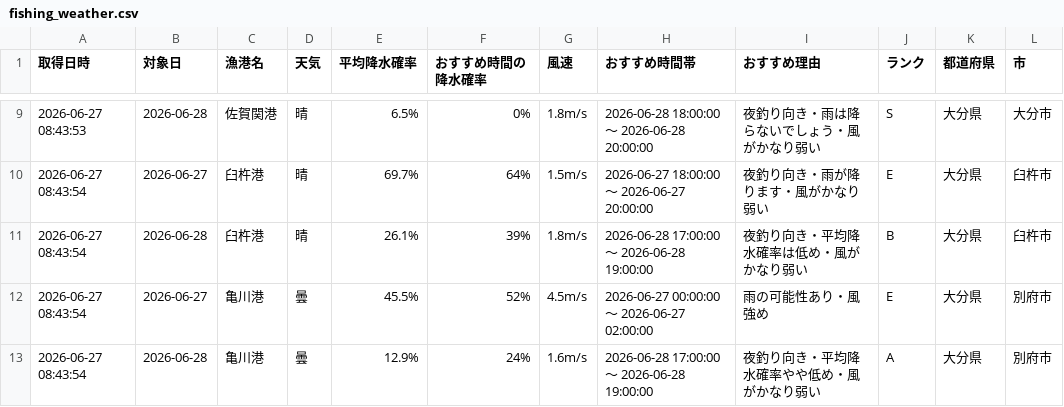
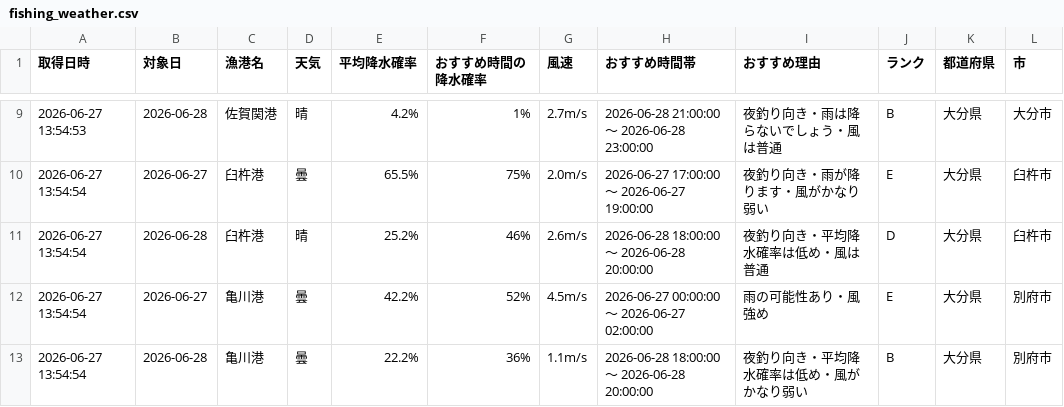
Before and after one commit to Naoya-ya-man/oita-fishing-dashboard, a CSV file: fishing_weather.csv, drawn as a sheet; only a part is shown, gaps mark what is left out; the diff covers the shown part only.

```diff
--- a/fishing_weather.csv
+++ b/fishing_weather.csv
@@ -9,5 +9,5 @@
-2026-06-27 08:43:53,2026-06-28,佐賀関港,晴,6.5%,0%,1.8m/s,2026-06-28 18:00:00 ～ 2026-06-28 20:00:00,夜釣り向き・雨は降らないでしょう・風がかなり弱い,S,大分県,大分市
-2026-06-27 08:43:54,2026-06-27,臼杵港,晴,69.7%,64%,1.5m/s,2026-06-27 18:00:00 ～ 2026-06-27 20:00:00,夜釣り向き・雨が降ります・風がかなり弱い,E,大分県,臼杵市
-2026-06-27 08:43:54,2026-06-28,臼杵港,晴,26.1%,39%,1.8m/s,2026-06-28 17:00:00 ～ 2026-06-28 19:00:00,夜釣り向き・平均降水確率は低め・風がかなり弱い,B,大分県,臼杵市
-2026-06-27 08:43:54,2026-06-27,亀川港,曇,45.5%,52%,4.5m/s,2026-06-27 00:00:00 ～ 2026-06-27 02:00:00,雨の可能性あり・風強め,E,大分県,別府市
-2026-06-27 08:43:54,2026-06-28,亀川港,曇,12.9%,24%,1.6m/s,2026-06-28 17:00:00 ～ 2026-06-28 19:00:00,夜釣り向き・平均降水確率やや低め・風がかなり弱い,A,大分県,別府市
+2026-06-27 13:54:53,2026-06-28,佐賀関港,晴,4.2%,1%,2.7m/s,2026-06-28 21:00:00 ～ 2026-06-28 23:00:00,夜釣り向き・雨は降らないでしょう・風は普通,B,大分県,大分市
+2026-06-27 13:54:54,2026-06-27,臼杵港,曇,65.5%,75%,2.0m/s,2026-06-27 17:00:00 ～ 2026-06-27 19:00:00,夜釣り向き・雨が降ります・風がかなり弱い,E,大分県,臼杵市
+2026-06-27 13:54:54,2026-06-28,臼杵港,晴,25.2%,46%,2.6m/s,2026-06-28 18:00:00 ～ 2026-06-28 20:00:00,夜釣り向き・平均降水確率は低め・風は普通,D,大分県,臼杵市
+2026-06-27 13:54:54,2026-06-27,亀川港,曇,42.2%,52%,4.5m/s,2026-06-27 00:00:00 ～ 2026-06-27 02:00:00,雨の可能性あり・風強め,E,大分県,別府市
+2026-06-27 13:54:54,2026-06-28,亀川港,曇,22.2%,36%,1.1m/s,2026-06-28 18:00:00 ～ 2026-06-28 20:00:00,夜釣り向き・平均降水確率は低め・風がかなり弱い,B,大分県,別府市
```
Also changed, not shown: 31 edited cells elsewhere in this file.
